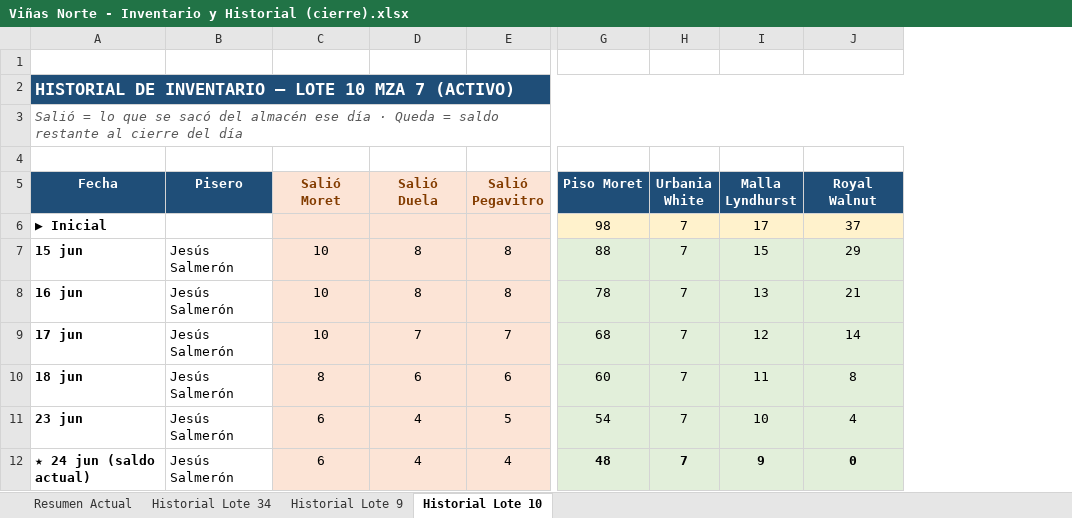
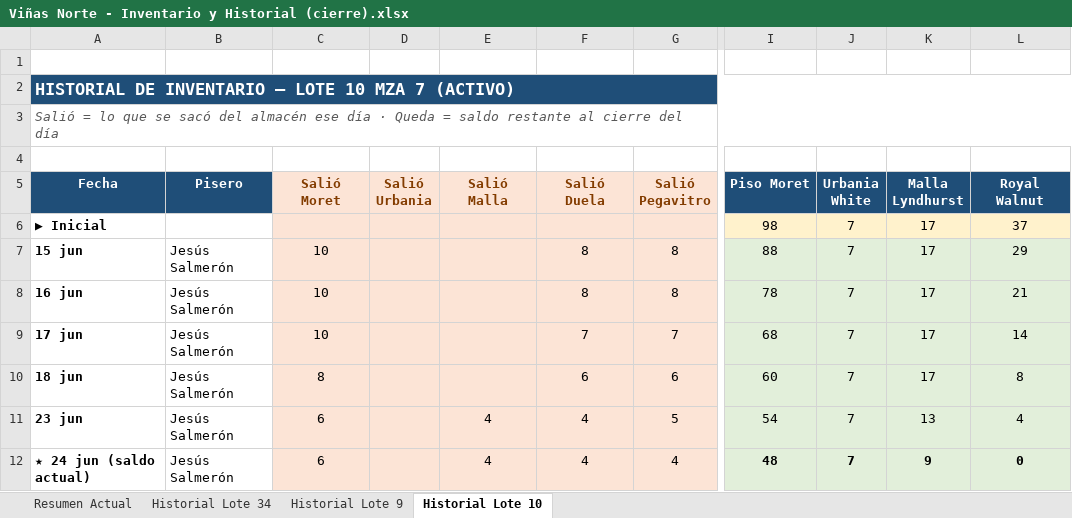
Before and after one commit to mauricioelnoob-boop/Autocad, an Excel workbook: Viñas Norte - Inventario y Historial (cierre).xlsx, sheet Historial Lote 10, drawn as a sheet; only a part is shown, gaps mark what is left out; values as stored, in another font and other column widths than the file's, no borders; addresses are those after the commit; the diff names each change by its address in the sheet, - before the commit and + after, or states it on an @@ line.

```diff
--- a/Viñas Norte - Inventario y Historial (cierre).xlsx (sheet Historial Lote 10)
+++ b/Viñas Norte - Inventario y Historial (cierre).xlsx (sheet Historial Lote 10)
+column D (Salió Urbania), empty
+column E (Salió Malla), rows 11-12: 4 | 4
-K7 (Malla Lyndhurst): 15
+K7 (Malla Lyndhurst): 17
-K8 (Malla Lyndhurst): 13
+K8 (Malla Lyndhurst): 17
-K9 (Malla Lyndhurst): 12
+K9 (Malla Lyndhurst): 17
-K10 (Malla Lyndhurst): 11
+K10 (Malla Lyndhurst): 17
-K11 (Malla Lyndhurst): 10
+K11 (Malla Lyndhurst): 13
```
Also changed, not shown: sheet Historial Lote 9, sheet Historial Lote 34.
